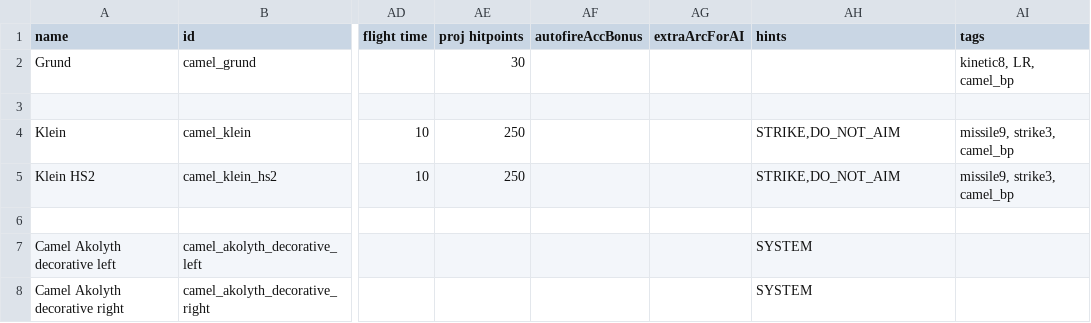
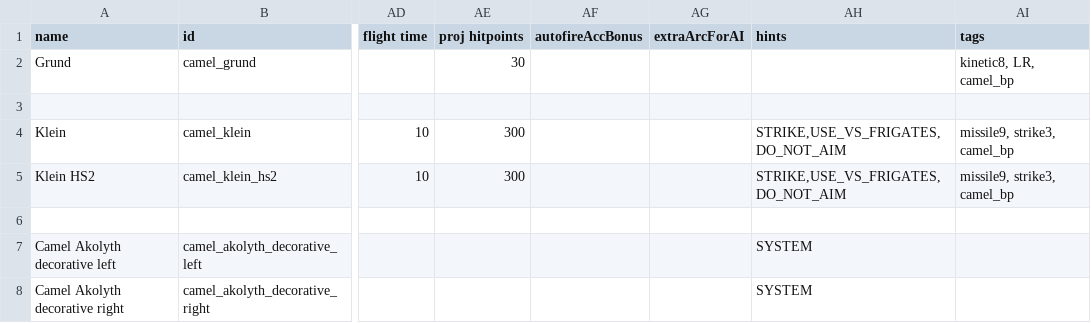
Before and after one commit to isturdy/camel-enterprise, a CSV file: mod/data/weapons/weapon_data.csv, drawn as a sheet; only a part is shown, gaps mark what is left out; the diff names each change by its address in the sheet, - before the commit and + after, or states it on an @@ line.

```diff
--- a/mod/data/weapons/weapon_data.csv
+++ b/mod/data/weapons/weapon_data.csv
-AE4:AE5 (proj hitpoints): 250
+AE4:AE5 (proj hitpoints): 300
-AH4:AH5 (hints): STRIKE,DO_NOT_AIM
+AH4:AH5 (hints): STRIKE,USE_VS_FRIGATES,DO_NOT_AIM
```
Also changed, not shown: mod/data/hulls/ship_data.csv, 8 other files.
